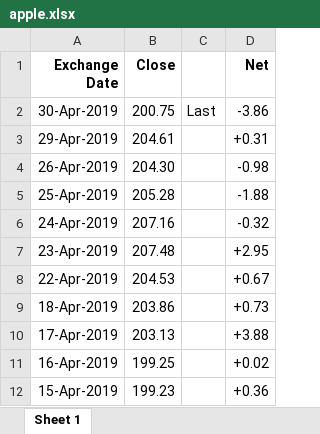
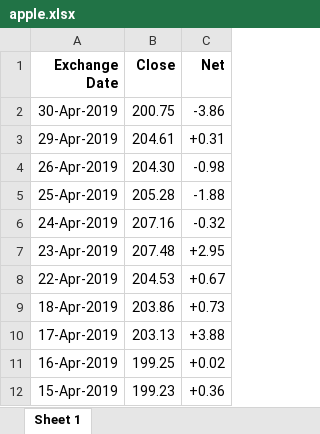
Before and after one commit to luizcartolano2/mc906, an Excel workbook: projeto2/excel_files/apple.xlsx, sheet Sheet 1, drawn as a sheet; only a part is shown; values as stored, in another font and other column widths than the file's, no borders; the diff names each change by its address in the sheet, - before the commit and + after, or states it on an @@ line.

```diff
--- a/projeto2/excel_files/apple.xlsx (sheet Sheet 1)
+++ b/projeto2/excel_files/apple.xlsx (sheet Sheet 1)
-column C, row 2: Last
```
Also changed, not shown: 2 other files.
